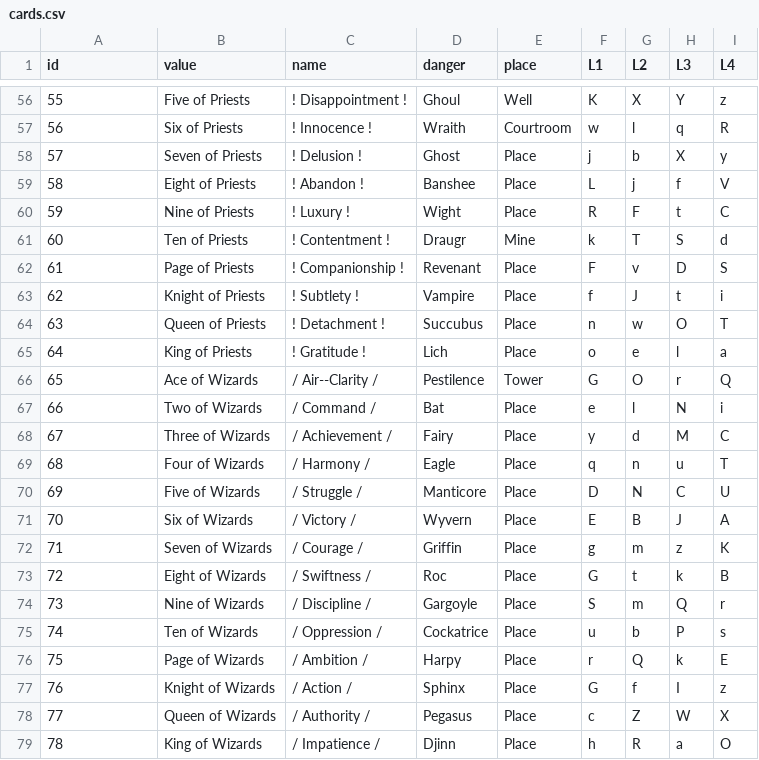
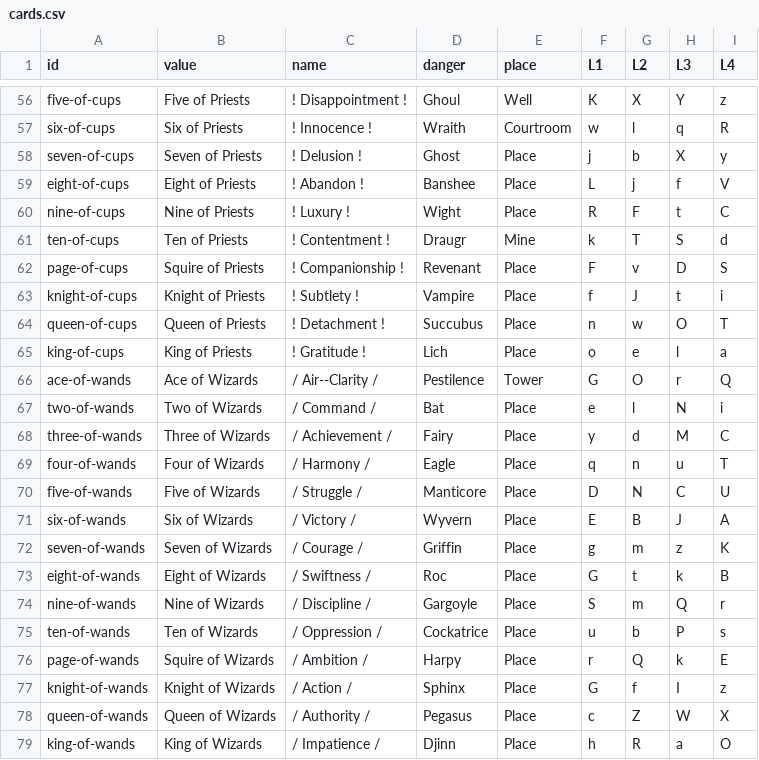
Before and after one commit to marcmajcher/roguelike-deck, a CSV file: Assets/cards.csv, drawn as a sheet; only a part is shown, gaps mark what is left out; the diff covers the shown part only.

```diff
--- a/Assets/cards.csv
+++ b/Assets/cards.csv
@@ -56,24 +56,24 @@ id,value,name,danger,place,L1,L2,L3,L4
-55,Five of Priests,! Disappointment !,Ghoul,Well,K,X,Y,z
-56,Six of Priests,! Innocence !,Wraith,Courtroom,w,l,q,R
-57,Seven of Priests,! Delusion !,Ghost,Place,j,b,X,y
-58,Eight of Priests,! Abandon !,Banshee,Place,L,j,f,V
-59,Nine of Priests,! Luxury !,Wight,Place,R,F,t,C
-60,Ten of Priests,! Contentment !,Draugr,Mine,k,T,S,d
-61,Page of Priests,! Companionship !,Revenant,Place,F,v,D,S
-62,Knight of Priests,! Subtlety !,Vampire,Place,f,J,t,i
-63,Queen of Priests,! Detachment !,Succubus,Place,n,w,O,T
-64,King of Priests,! Gratitude !,Lich,Place,o,e,l,a
-65,Ace of Wizards,/ Air--Clarity /,Pestilence,Tower,G,O,r,Q
-66,Two of Wizards,/ Command /,Bat,Place,e,l,N,i
-67,Three of Wizards,/ Achievement /,Fairy,Place,y,d,M,C
-68,Four of Wizards,/ Harmony /,Eagle,Place,q,n,u,T
-69,Five of Wizards,/ Struggle /,Manticore,Place,D,N,C,U
-70,Six of Wizards,/ Victory /,Wyvern,Place,E,B,J,A
-71,Seven of Wizards,/ Courage /,Griffin,Place,g,m,z,K
-72,Eight of Wizards,/ Swiftness /,Roc,Place,G,t,k,B
-73,Nine of Wizards,/ Discipline /,Gargoyle,Place,S,m,Q,r
-74,Ten of Wizards,/ Oppression /,Cockatrice,Place,u,b,P,s
-75,Page of Wizards,/ Ambition /,Harpy,Place,r,Q,k,E
-76,Knight of Wizards,/ Action /,Sphinx,Place,G,f,I,z
-77,Queen of Wizards,/ Authority /,Pegasus,Place,c,Z,W,X
-78,King of Wizards,/ Impatience /,Djinn,Place,h,R,a,O
+five-of-cups,Five of Priests,! Disappointment !,Ghoul,Well,K,X,Y,z
+six-of-cups,Six of Priests,! Innocence !,Wraith,Courtroom,w,l,q,R
+seven-of-cups,Seven of Priests,! Delusion !,Ghost,Place,j,b,X,y
+eight-of-cups,Eight of Priests,! Abandon !,Banshee,Place,L,j,f,V
+nine-of-cups,Nine of Priests,! Luxury !,Wight,Place,R,F,t,C
+ten-of-cups,Ten of Priests,! Contentment !,Draugr,Mine,k,T,S,d
+page-of-cups,Squire of Priests,! Companionship !,Revenant,Place,F,v,D,S
+knight-of-cups,Knight of Priests,! Subtlety !,Vampire,Place,f,J,t,i
+queen-of-cups,Queen of Priests,! Detachment !,Succubus,Place,n,w,O,T
+king-of-cups,King of Priests,! Gratitude !,Lich,Place,o,e,l,a
+ace-of-wands,Ace of Wizards,/ Air--Clarity /,Pestilence,Tower,G,O,r,Q
+two-of-wands,Two of Wizards,/ Command /,Bat,Place,e,l,N,i
+three-of-wands,Three of Wizards,/ Achievement /,Fairy,Place,y,d,M,C
+four-of-wands,Four of Wizards,/ Harmony /,Eagle,Place,q,n,u,T
+five-of-wands,Five of Wizards,/ Struggle /,Manticore,Place,D,N,C,U
+six-of-wands,Six of Wizards,/ Victory /,Wyvern,Place,E,B,J,A
+seven-of-wands,Seven of Wizards,/ Courage /,Griffin,Place,g,m,z,K
+eight-of-wands,Eight of Wizards,/ Swiftness /,Roc,Place,G,t,k,B
+nine-of-wands,Nine of Wizards,/ Discipline /,Gargoyle,Place,S,m,Q,r
+ten-of-wands,Ten of Wizards,/ Oppression /,Cockatrice,Place,u,b,P,s
+page-of-wands,Squire of Wizards,/ Ambition /,Harpy,Place,r,Q,k,E
+knight-of-wands,Knight of Wizards,/ Action /,Sphinx,Place,G,f,I,z
+queen-of-wands,Queen of Wizards,/ Authority /,Pegasus,Place,c,Z,W,X
+king-of-wands,King of Wizards,/ Impatience /,Djinn,Place,h,R,a,O
```
Also changed, not shown: 56 edited cells elsewhere in this file.
